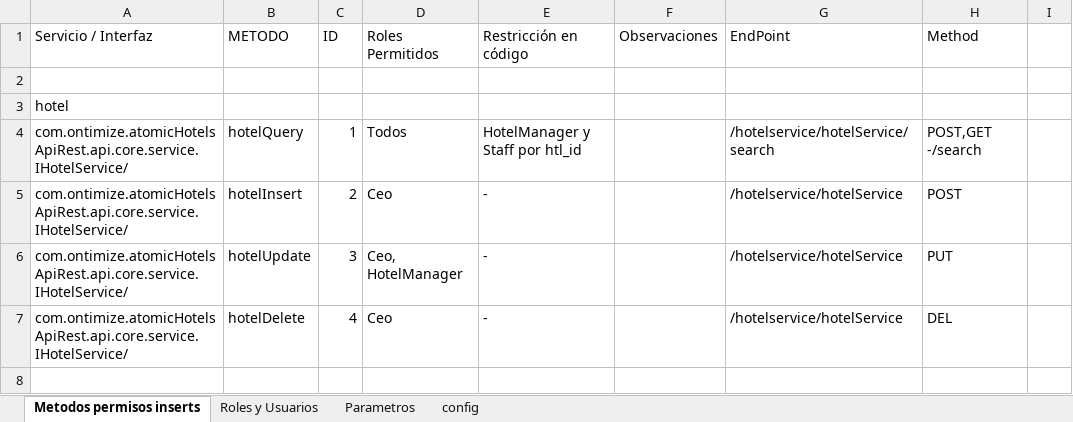
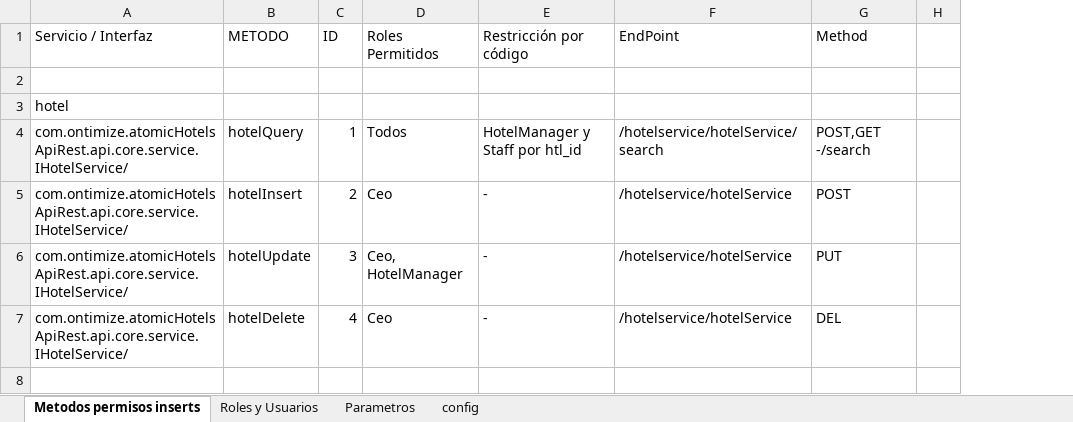
Before and after one commit to CampusDual/2022-BBE-1-G3_CadenaHotelera, an Excel workbook: Herramientas y Documentacion/Documentación metodos Permisos.xlsx, sheet Metodos permisos inserts, drawn as a sheet; only a part is shown; values as stored, in another font and other column widths than the file's, no cell formats; table styles not drawn; the diff covers the shown part only; the diff names each change by its address in the sheet, - before the commit and + after, or states it on an @@ line.

```diff
--- a/Herramientas y Documentacion/Documentación metodos Permisos.xlsx (sheet Metodos permisos inserts)
+++ b/Herramientas y Documentacion/Documentación metodos Permisos.xlsx (sheet Metodos permisos inserts)
-column F (Observaciones), empty
-E1: Restricción en código
+E1: Restricción por código
```
Also changed, not shown: 7 removed rows elsewhere in this sheet, cell formats, formulas that keep their value, 11 other files.
